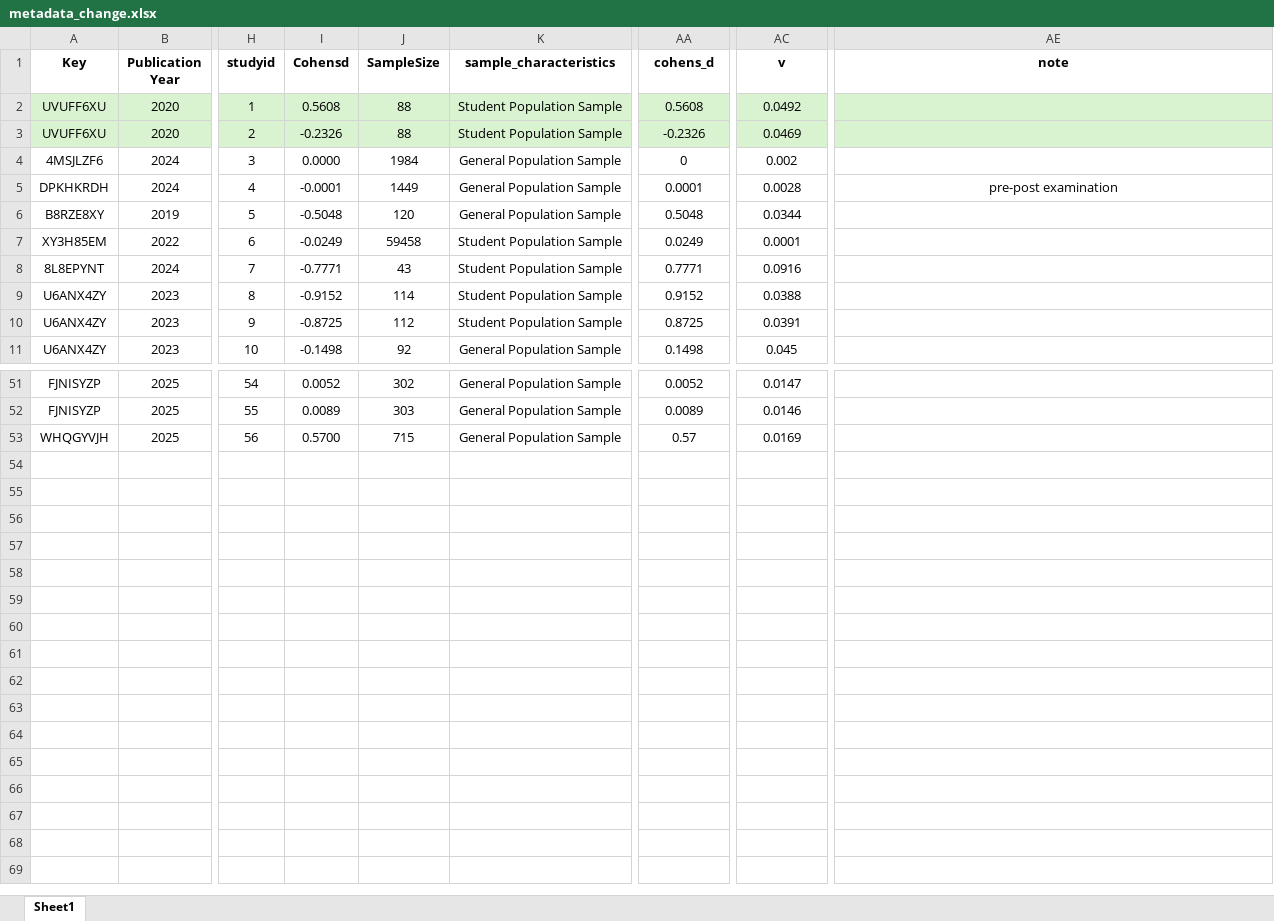
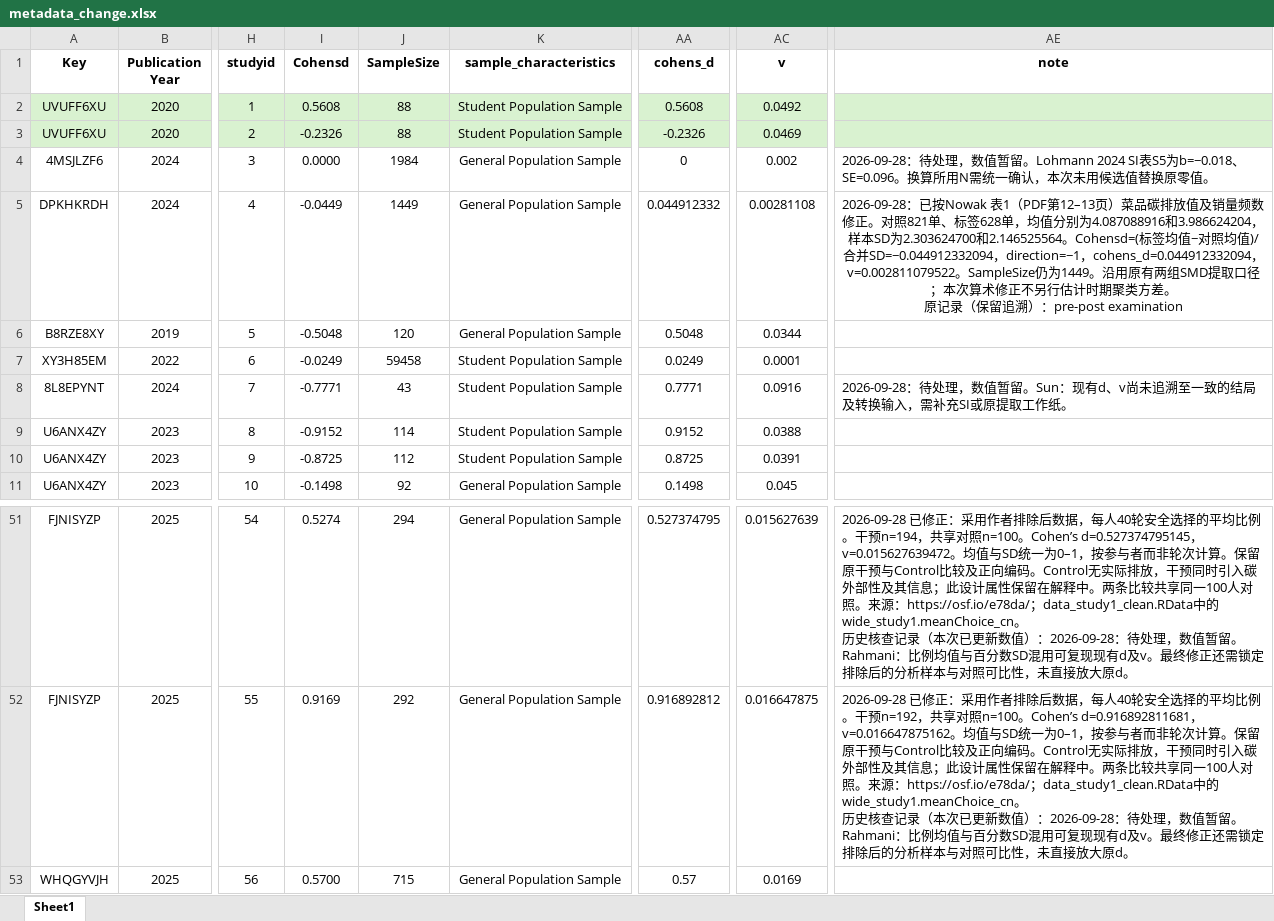
Before and after one commit to Ziqian-xia/carbon-labeling-meta-analysis-replication, an Excel workbook: data/metadata_change.xlsx, sheet Sheet1, drawn as a sheet; only a part is shown, gaps mark what is left out; values as stored, in another font and other column widths than the file's, no borders; ↵ is a line break in a cell; the diff covers the shown part only; the diff names each change by its address in the sheet, - before the commit and + after, or states it on an @@ line.

```diff
--- a/data/metadata_change.xlsx (sheet Sheet1)
+++ b/data/metadata_change.xlsx (sheet Sheet1)
-AE4 (note): (empty)
+AE4 (note): 2026-09-28：待处理，数值暂留。Lohmann 2024 SI表S5为b=−0.018、SE=0.096。换算所用N需统一确认，本次未用候选值替换原零值。
-I5 (Cohensd): -0.0001
+I5 (Cohensd): -0.0449
-AA5 (cohens_d): 0.0001
+AA5 (cohens_d): 0.044912332
-AC5 (v): 0.0028
+AC5 (v): 0.00281108
-AE5 (note): pre-post examination
+AE5 (note): 2026-09-28：已按Nowak 表1（PDF第12–13页）菜品碳排放值及销量频数修正。对照821单、标签628单，均值分别为4.087088916和3.986624204，样本SD为2.303624700和2.146525564。Cohensd=(标签均值−对照均值)/合并SD=−0.044912332094，direction=−1，cohens_d=0.044912332094，v=0.002811079522。SampleSize仍为1449。沿用原有两组SMD提取口径；本次算术修正不另行估计时期聚类方差。 ↵ 原记录（保留追溯）：pre-post examination
-AE8 (note): (empty)
+AE8 (note): 2026-09-28：待处理，数值暂留。Sun：现有d、v尚未追溯至一致的结局及转换输入，需补充SI或原提取工作纸。
-I51 (Cohensd): 0.0052
+I51 (Cohensd): 0.5274
-J51 (SampleSize): 302
+J51 (SampleSize): 294
-AA51 (cohens_d): 0.0052
+AA51 (cohens_d): 0.527374795
-AC51 (v): 0.0147
+AC51 (v): 0.015627639
-AE51 (note): (empty)
+AE51 (note): 2026-09-28 已修正：采用作者排除后数据，每人40轮安全选择的平均比例。干预n=194，共享对照n=100。Cohen’s d=0.527374795145，v=0.015627639472。均值与SD统一为0–1，按参与者而非轮次计算。保留原干预与Control比较及正向编码。Control无实际排放，干预同时引入碳外部性及其信息；此设计属性保留在解释中。两条比较共享同一100人对照。来源：https://osf.io/e78da/；data_study1_clean.RData中的wide_study1.meanChoice_cn。 ↵ 历史核查记录（本次已更新数值）：2026-09-28：待处理，数值暂留。Rahmani：比例均值与百分数SD混用可复现现有d及v。最终修正还需锁定排除后的分析样本与对照可比性，未直接放大原d。
-I52 (Cohensd): 0.0089
+I52 (Cohensd): 0.9169
-J52 (SampleSize): 303
+J52 (SampleSize): 292
-AA52 (cohens_d): 0.0089
+AA52 (cohens_d): 0.916892812
-AC52 (v): 0.0146
+AC52 (v): 0.016647875
-AE52 (note): (empty)
+AE52 (note): 2026-09-28 已修正：采用作者排除后数据，每人40轮安全选择的平均比例。干预n=192，共享对照n=100。Cohen’s d=0.916892811681，v=0.016647875162。均值与SD统一为0–1，按参与者而非轮次计算。保留原干预与Control比较及正向编码。Control无实际排放，干预同时引入碳外部性及其信息；此设计属性保留在解释中。两条比较共享同一100人对照。来源：https://osf.io/e78da/；data_study1_clean.RData中的wide_study1.meanChoice_cn。 ↵ 历史核查记录（本次已更新数值）：2026-09-28：待处理，数值暂留。Rahmani：比例均值与百分数SD混用可复现现有d及v。最终修正还需锁定排除后的分析样本与对照可比性，未直接放大原d。
```
Also changed, not shown: 31 edited cells and cell formats elsewhere in this sheet, 1 other file.
